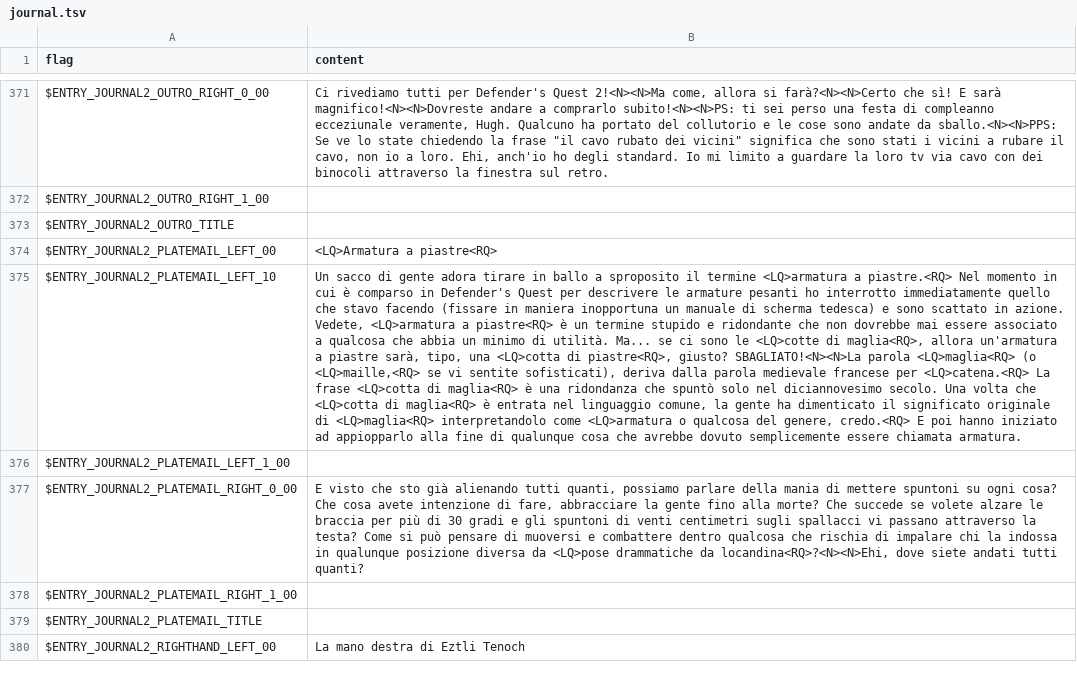
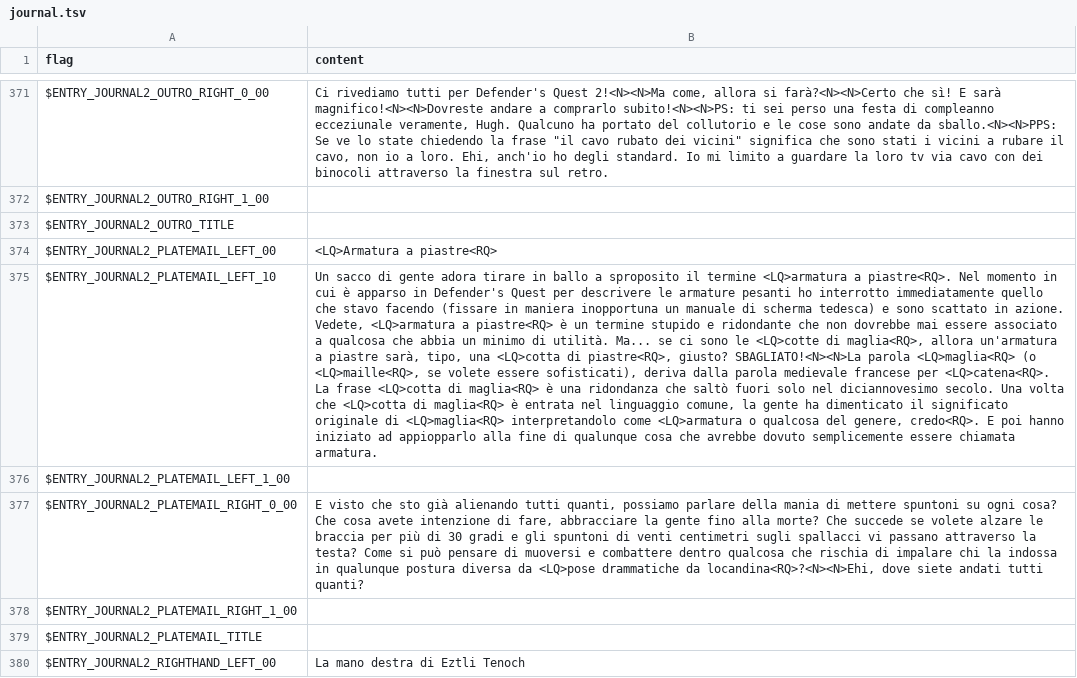
Before and after one commit to larsiusprime/defendersquest-loc, a TSV file: dq1_dx/it-IT/journal.tsv, drawn as a sheet; only a part is shown, gaps mark what is left out; the diff covers the shown part only; the diff names each change by its address in the sheet, - before the commit and + after, or states it on an @@ line.

```diff
--- a/dq1_dx/it-IT/journal.tsv
+++ b/dq1_dx/it-IT/journal.tsv
-B375 (content): …<LQ>armatura a piastre.<RQ> Nel momento in cui è comparso in Defender's Quest per descrivere le armature pesanti ho interrotto immediatamente quello che stavo facendo (fissare in maniera inopportuna un manuale di scherma tedesca) e sono scattato in azione. Vedete, <LQ>armatura a piastre<RQ> è un termine stupido e ridondante che non dovrebbe mai essere associato a qualcosa che abbia un minimo di utilità. Ma... se ci sono le <LQ>cotte di maglia<RQ>, allora un'armatura a piastre sarà, tipo, una <LQ>cotta di piastre<RQ>, giusto? SBAGLIATO!<N><N>La parola <LQ>maglia<RQ> (o <LQ>maille,<RQ> se vi sentite sofisticati), deriva dalla parola medievale francese per <LQ>catena.<RQ> La frase <LQ>cotta di maglia<RQ> è una ridondanza che spuntò solo nel diciannovesimo secolo. Una volta che <LQ>cotta di maglia<RQ> è entrata nel linguaggio comune, la gente ha dimenticato il significato originale di <LQ>maglia<RQ> interpretandolo come <LQ>armatura o qualcosa del genere, credo.<RQ> E poi…
+B375 (content): …<LQ>armatura a piastre<RQ>. Nel momento in cui è apparso in Defender's Quest per descrivere le armature pesanti ho interrotto immediatamente quello che stavo facendo (fissare in maniera inopportuna un manuale di scherma tedesca) e sono scattato in azione. Vedete, <LQ>armatura a piastre<RQ> è un termine stupido e ridondante che non dovrebbe mai essere associato a qualcosa che abbia un minimo di utilità. Ma... se ci sono le <LQ>cotte di maglia<RQ>, allora un'armatura a piastre sarà, tipo, una <LQ>cotta di piastre<RQ>, giusto? SBAGLIATO!<N><N>La parola <LQ>maglia<RQ> (o <LQ>maille<RQ>, se volete essere sofisticati), deriva dalla parola medievale francese per <LQ>catena<RQ>. La frase <LQ>cotta di maglia<RQ> è una ridondanza che saltò fuori solo nel diciannovesimo secolo. Una volta che <LQ>cotta di maglia<RQ> è entrata nel linguaggio comune, la gente ha dimenticato il significato originale di <LQ>maglia<RQ> interpretandolo come <LQ>armatura o qualcosa del genere, credo<RQ>. E poi…
-B377 (content): …in qualunque posizione diversa da…
+B377 (content): …in qualunque postura diversa da…
```
Also changed, not shown: 51 edited cells elsewhere in this file.
